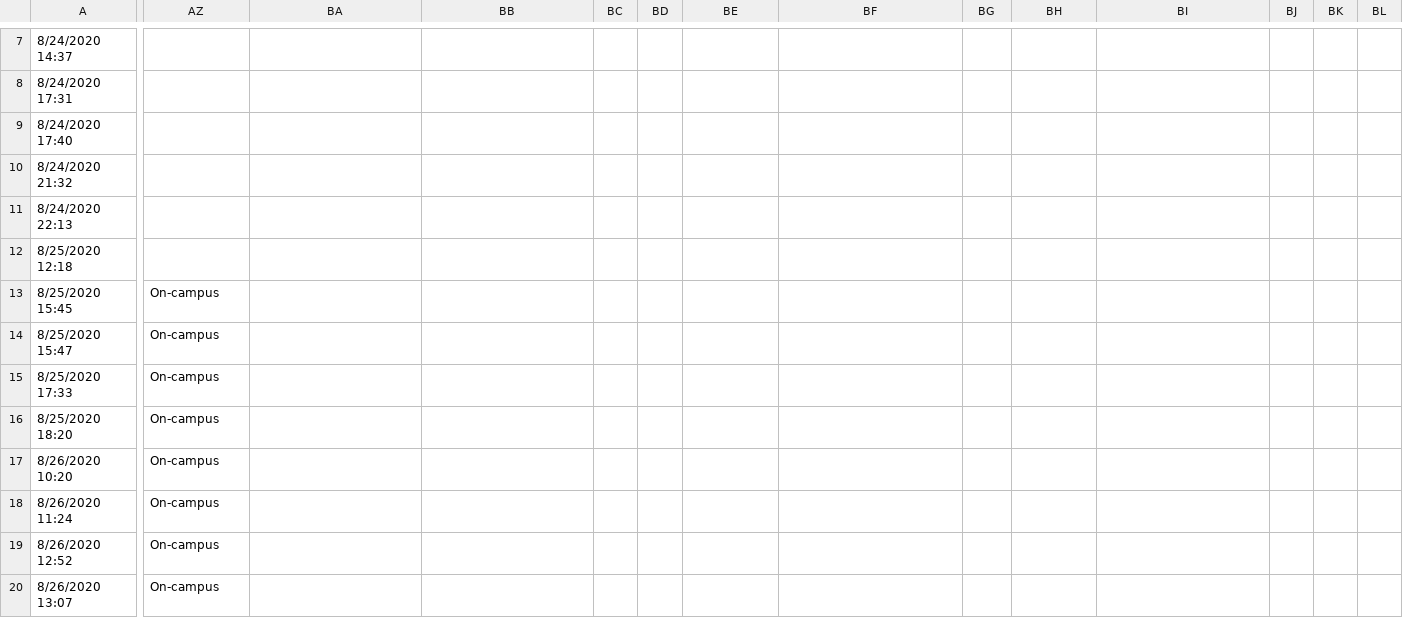
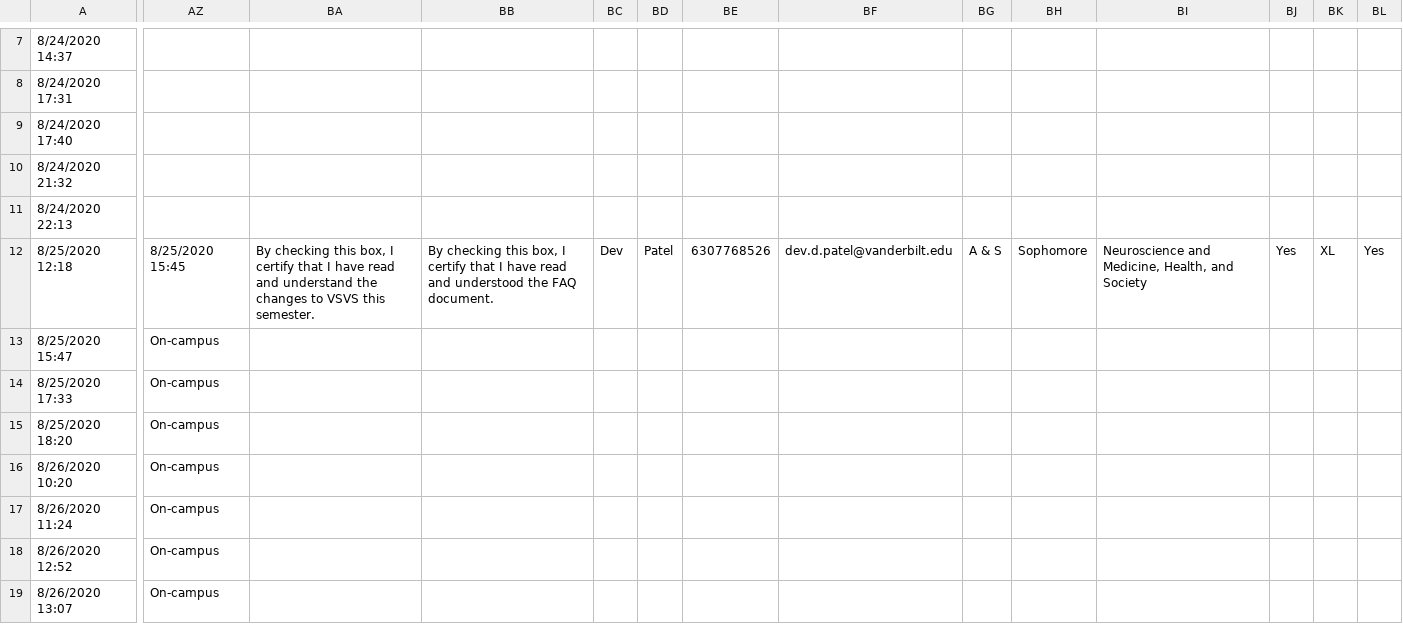
Before and after one commit to Vanderbilt-Student-Volunteers-Science/New_VSVS_Scheduler, a CSV file: data/individuals.csv, drawn as a sheet; only a part is shown, gaps mark what is left out; rows hold the shown columns only; the diff covers the shown part only; the diff names each change by its address in the sheet, - before the commit and + after, or states it on an @@ line.

Commit message:
fixing Nilai's schedule

```diff
--- a/data/individuals.csv
+++ b/data/individuals.csv
-AZ12: (empty)
+AZ12: 8/25/2020 15:45
-BA12: (empty)
+BA12: By checking this box, I certify that I have read and understand the changes to VSVS this semester.
-BB12: (empty)
+BB12: By checking this box, I certify that I have read and understood the FAQ document.
-BC12: (empty)
+BC12: Dev
-BD12: (empty)
+BD12: Patel
-BE12: (empty)
+BE12: 6307768526
-BF12: (empty)
+BF12: dev.d.patel@vanderbilt.edu
-BG12: (empty)
+BG12: A & S
-BH12: (empty)
+BH12: Sophomore
-BI12: (empty)
+BI12: Neuroscience and Medicine, Health, and Society
-BJ12: (empty)
+BJ12: Yes
-BK12: (empty)
+BK12: XL
-BL12: (empty)
+BL12: Yes
-row 13: 8/25/2020 15:45 | On-campus
```
Also changed, not shown: 29 edited cells elsewhere in this file.
